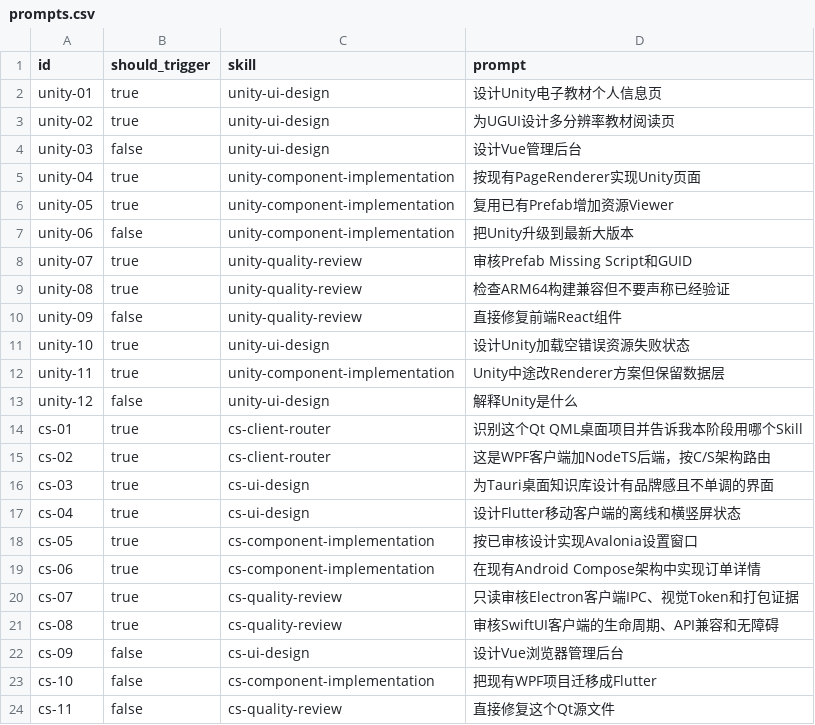
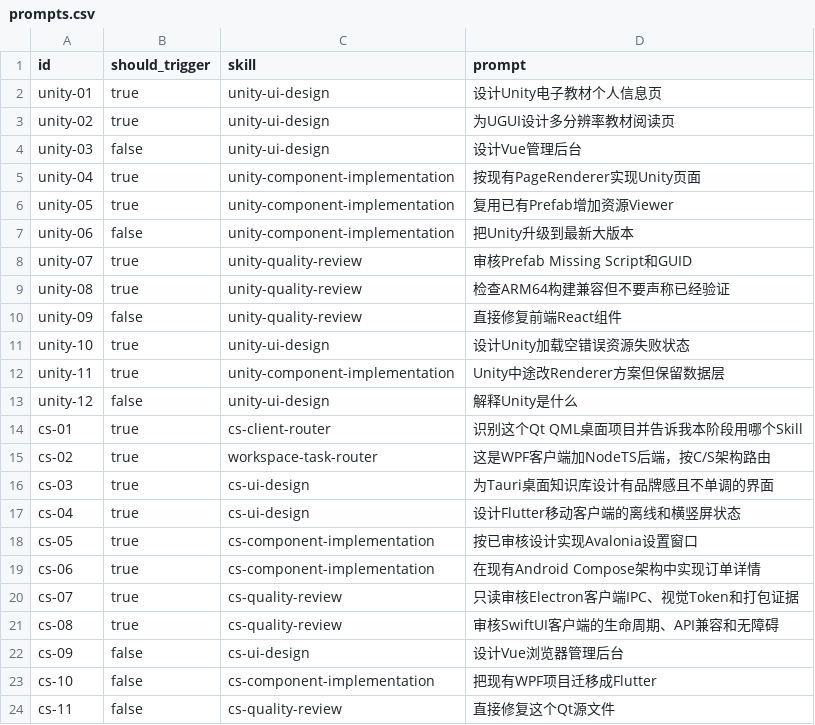
Before and after one commit to HikerM/hiker-workflow-skill-pack, a CSV file: skill-groups/ai-software-engineering-platform-enterprise/plugins/ai-engineering-unity/evals/prompts.csv, drawn as a sheet.

```diff
--- a/skill-groups/ai-software-engineering-platform-enterprise/plugins/ai-engineering-unity/evals/prompts.csv
+++ b/skill-groups/ai-software-engineering-platform-enterprise/plugins/ai-engineering-unity/evals/prompts.csv
@@ -14,3 +14,3 @@ unity-12,false,unity-ui-design,"解释Unity是什么"
 cs-01,true,cs-client-router,"识别这个Qt QML桌面项目并告诉我本阶段用哪个Skill"
-cs-02,true,cs-client-router,"这是WPF客户端加NodeTS后端，按C/S架构路由"
+cs-02,true,workspace-task-router,"这是WPF客户端加NodeTS后端，按C/S架构路由"
 cs-03,true,cs-ui-design,"为Tauri桌面知识库设计有品牌感且不单调的界面"
```
Also changed, not shown: skill-groups/ai-software-engineering-platform-enterprise/plugins/ai-engineering-core/evals/prompts.csv, 33 other files.
